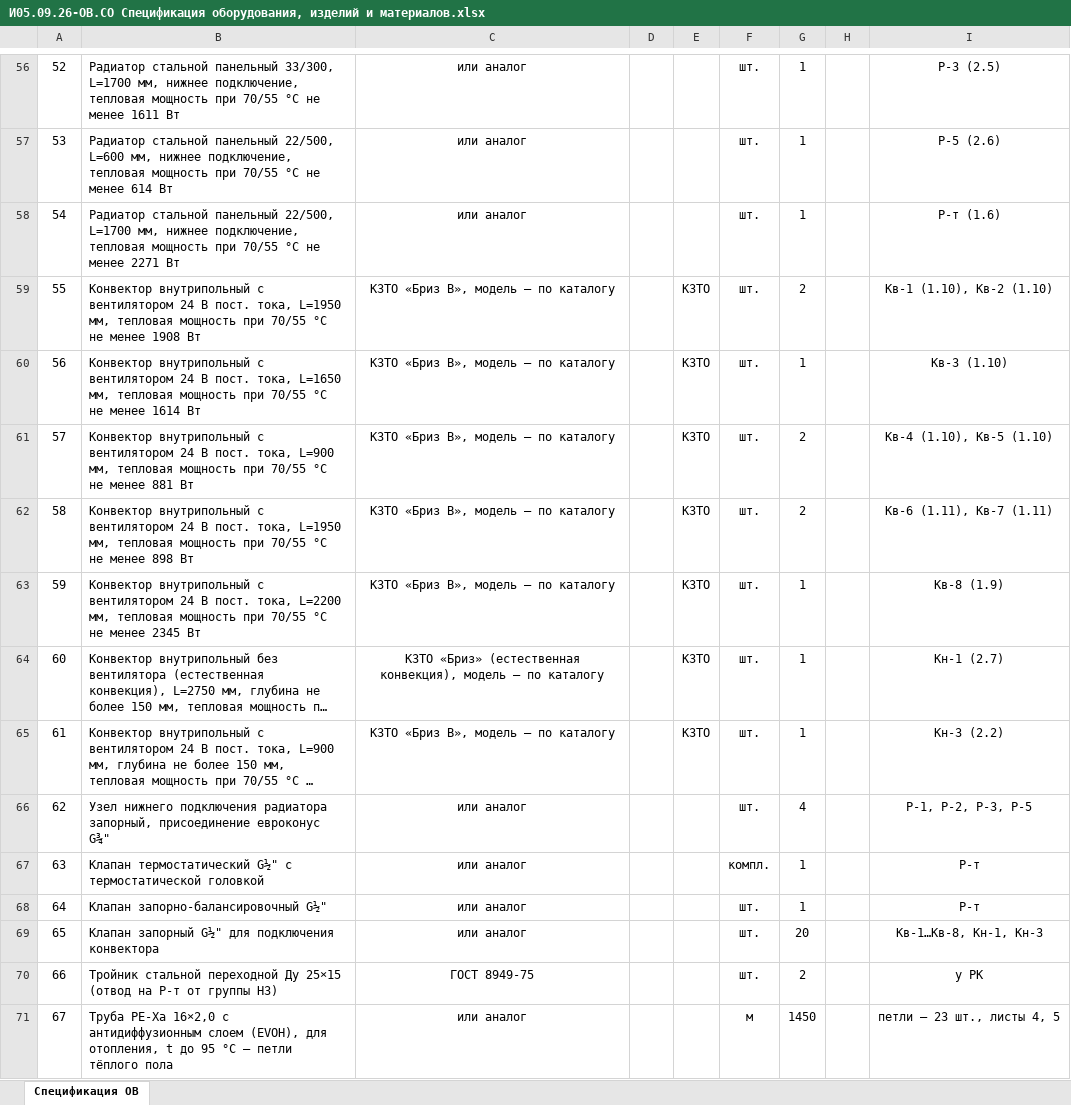
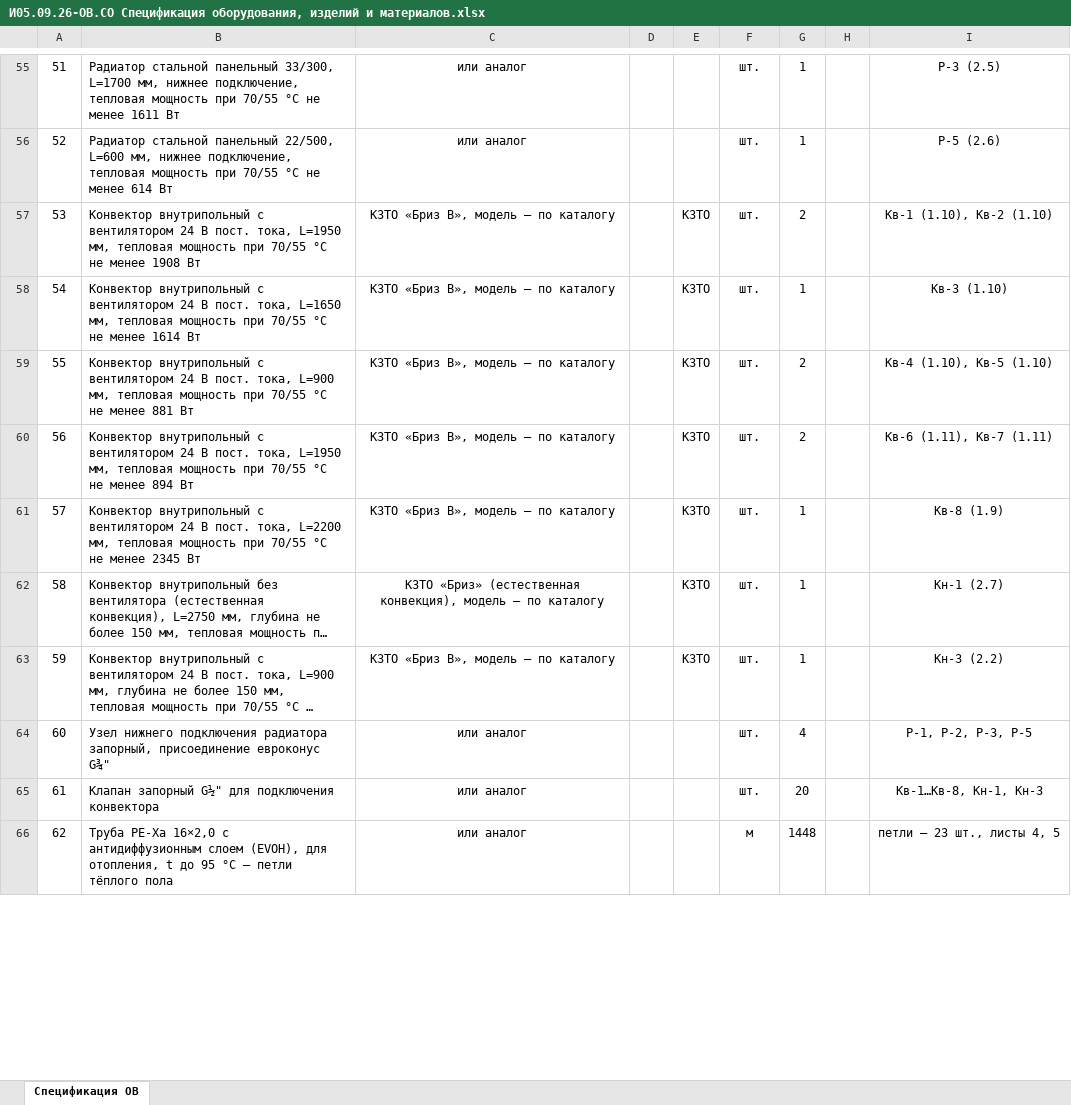
Before and after one commit to caesart966-web/first_reposirtory, an Excel workbook: ovk-dom-banya/release-rd/И05.09.26-ОВ.СО Спецификация оборудования, изделий и материалов.xlsx, sheet Спецификация ОВ, drawn as a sheet; only a part is shown, gaps mark what is left out; long unchanged cells end in …; values as stored, in another font and other column widths than the file's, no borders; removed rows and columns are numbered as before the commit, all else as after; the diff covers the shown part only; the diff names each change by its address in the sheet, - before the commit and + after, or states it on an @@ line.

```diff
--- a/ovk-dom-banya/release-rd/И05.09.26-ОВ.СО Спецификация оборудования, изделий и материалов.xlsx (sheet Спецификация ОВ)
+++ b/ovk-dom-banya/release-rd/И05.09.26-ОВ.СО Спецификация оборудования, изделий и материалов.xlsx (sheet Спецификация ОВ)
@@ column A renumbered between rows 36 and 221 @@
-row 58: 54 | Радиатор стальной панельный 22/500, L=1700 мм, нижнее подключение, тепловая мощность при 70/55 °С не менее 2271 Вт | или аналог |  |  | шт. | 1 |  | Р-т (1.6)
-B60: …не менее 898 Вт
+B60: …не менее 894 Вт
-row 67: 63 | Клапан термостатический G½" с термостатической головкой | или аналог |  |  | компл. | 1 |  | Р-т
-row 68: 64 | Клапан запорно-балансировочный G½" | или аналог |  |  | шт. | 1 |  | Р-т
-row 70: 66 | Тройник стальной переходной Ду 25×15 (отвод на Р-т от группы Н3) | ГОСТ 8949-75 |  |  | шт. | 2 |  | у РК
-G66: 1450
+G66: 1448
```
Also changed, not shown: 2 added rows, 3 removed rows and 27 edited cells elsewhere in this sheet, 25 other files.
